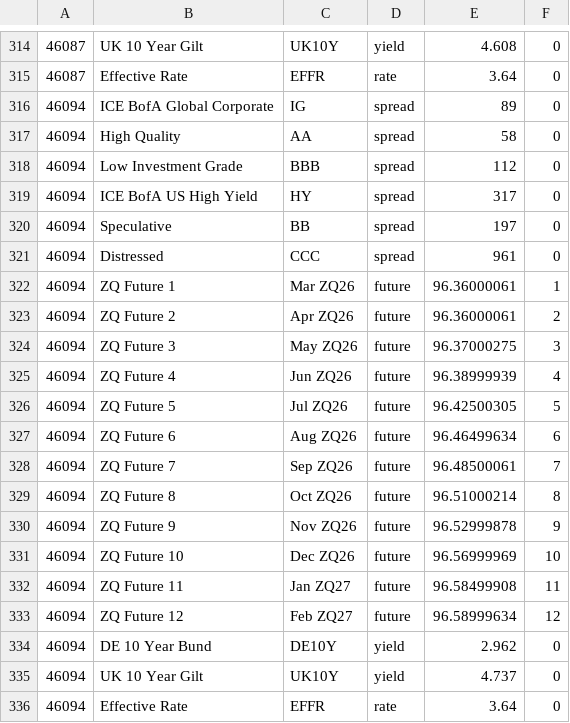
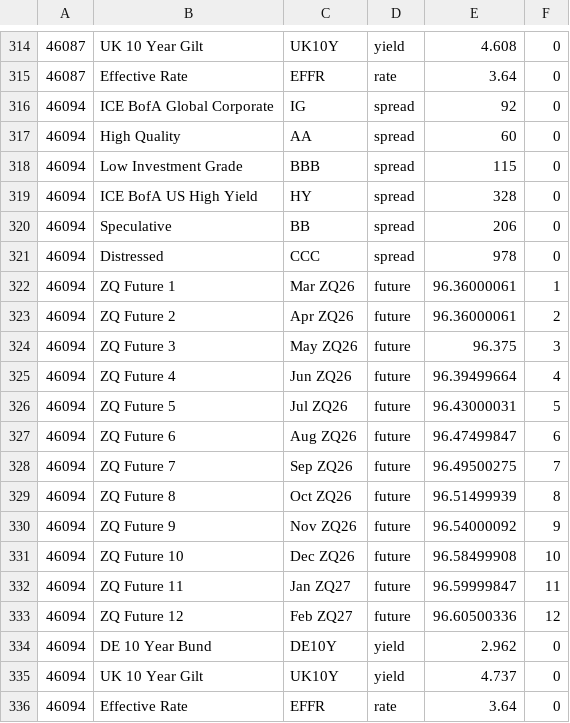
Before and after one commit to theodorhogan/website_portfolio, a CSV file: src/content/pricedatabase/durationdata.csv, drawn as a sheet; only a part is shown, gaps mark what is left out.

```diff
--- a/src/content/pricedatabase/durationdata.csv
+++ b/src/content/pricedatabase/durationdata.csv
@@ -315,20 +315,20 @@
 46087,Effective Rate,EFFR,rate,3.64,0
-46094,ICE BofA Global Corporate,IG,spread,89,0
-46094,High Quality,AA,spread,58,0
-46094,Low Investment Grade,BBB,spread,112,0
-46094,ICE BofA US High Yield,HY,spread,317,0
-46094,Speculative,BB,spread,197,0
-46094,Distressed,CCC,spread,961,0
+46094,ICE BofA Global Corporate,IG,spread,92,0
+46094,High Quality,AA,spread,60,0
+46094,Low Investment Grade,BBB,spread,115,0
+46094,ICE BofA US High Yield,HY,spread,328,0
+46094,Speculative,BB,spread,206,0
+46094,Distressed,CCC,spread,978,0
 46094,ZQ Future 1,Mar ZQ26,future,96.36000061,1
 46094,ZQ Future 2,Apr ZQ26,future,96.36000061,2
-46094,ZQ Future 3,May ZQ26,future,96.37000275,3
-46094,ZQ Future 4,Jun ZQ26,future,96.38999939,4
-46094,ZQ Future 5,Jul ZQ26,future,96.42500305,5
-46094,ZQ Future 6,Aug ZQ26,future,96.46499634,6
-46094,ZQ Future 7,Sep ZQ26,future,96.48500061,7
-46094,ZQ Future 8,Oct ZQ26,future,96.51000214,8
-46094,ZQ Future 9,Nov ZQ26,future,96.52999878,9
-46094,ZQ Future 10,Dec ZQ26,future,96.56999969,10
-46094,ZQ Future 11,Jan ZQ27,future,96.58499908,11
-46094,ZQ Future 12,Feb ZQ27,future,96.58999634,12
+46094,ZQ Future 3,May ZQ26,future,96.375,3
+46094,ZQ Future 4,Jun ZQ26,future,96.39499664,4
+46094,ZQ Future 5,Jul ZQ26,future,96.43000031,5
+46094,ZQ Future 6,Aug ZQ26,future,96.47499847,6
+46094,ZQ Future 7,Sep ZQ26,future,96.49500275,7
+46094,ZQ Future 8,Oct ZQ26,future,96.51499939,8
+46094,ZQ Future 9,Nov ZQ26,future,96.54000092,9
+46094,ZQ Future 10,Dec ZQ26,future,96.58499908,10
+46094,ZQ Future 11,Jan ZQ27,future,96.59999847,11
+46094,ZQ Future 12,Feb ZQ27,future,96.60500336,12
 46094,DE 10 Year Bund,DE10Y,yield,2.962,0
```
Also changed, not shown: src/content/pricedatabase/equitydata.csv.
